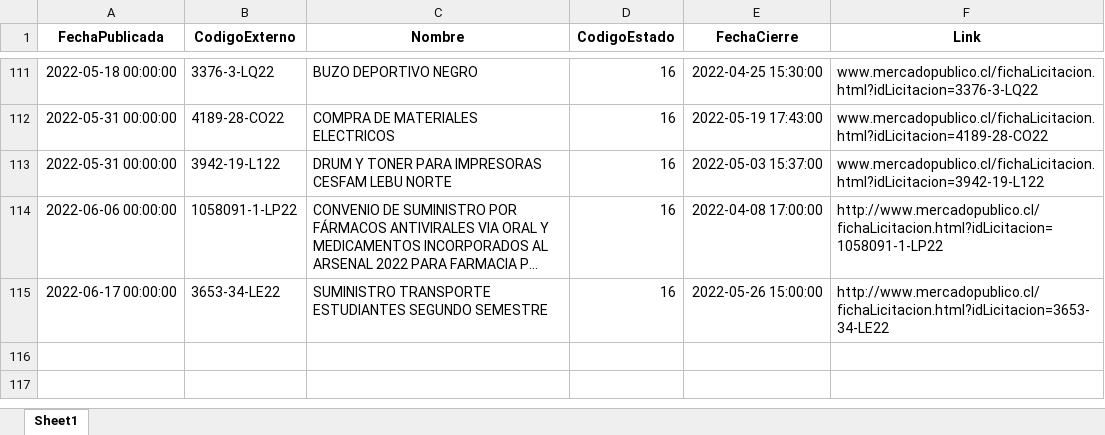
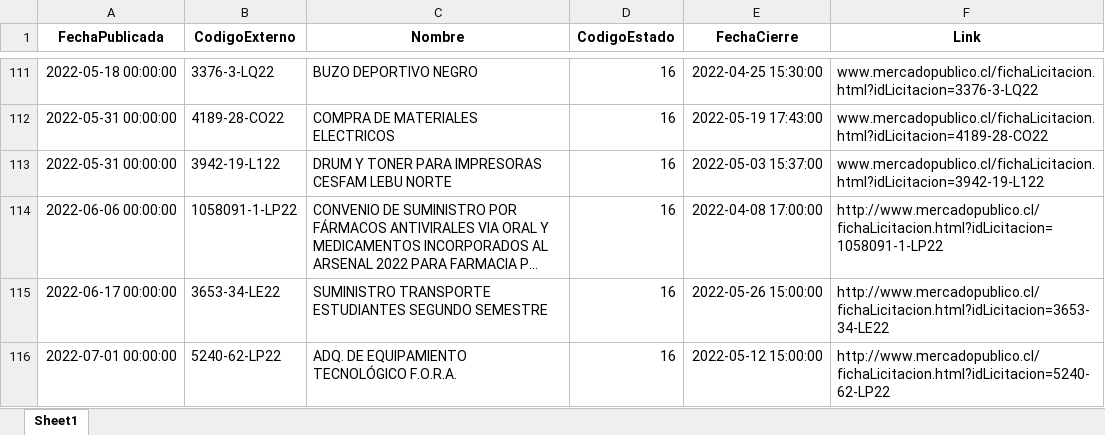
Before and after one commit to Sud-Austral/ACTION_LICITACION, an Excel workbook: licitaciones_suspendida_2019.xlsx, sheet Sheet1, drawn as a sheet; only a part is shown, gaps mark what is left out; long unchanged cells end in …; values as stored, in another font and other column widths than the file's, no borders; the diff names each change by its address in the sheet, - before the commit and + after, or states it on an @@ line.

```diff
--- a/licitaciones_suspendida_2019.xlsx (sheet Sheet1)
+++ b/licitaciones_suspendida_2019.xlsx (sheet Sheet1)
+row 116: 2022-07-01 00:00:00 | 5240-62-LP22 | ADQ. DE EQUIPAMIENTO TECNOLÓGICO F.O.R.A. | 16 | 2022-05-12 15:00:00 | http://www.mercadopublico.cl/fichaLicitacion.html?idLicitacion=5240-62-LP22
```
Also changed, not shown: licitaciones_revocada_2019.xlsx, 3 other files.
